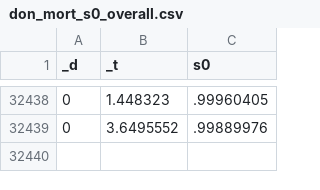
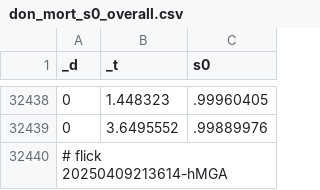
Before and after one commit to abikesa/provocateur, a CSV file: kitabo/ensi/ukubona/donorcase/test3/assets/csv/don_mort_s0_overall.csv, drawn as a sheet; only a part is shown, gaps mark what is left out.

Commit message:
kitabo/ensi/ukubona/donorcase/test3/assets/csv/don_mort_s0_overall.csv

```diff
--- a/kitabo/ensi/ukubona/donorcase/test3/assets/csv/don_mort_s0_overall.csv
+++ b/kitabo/ensi/ukubona/donorcase/test3/assets/csv/don_mort_s0_overall.csv
@@ -32439 +32439,2 @@ _d,_t,s0
 0,3.6495552,.99889976
+# flick 20250409213614-hMGA
```
